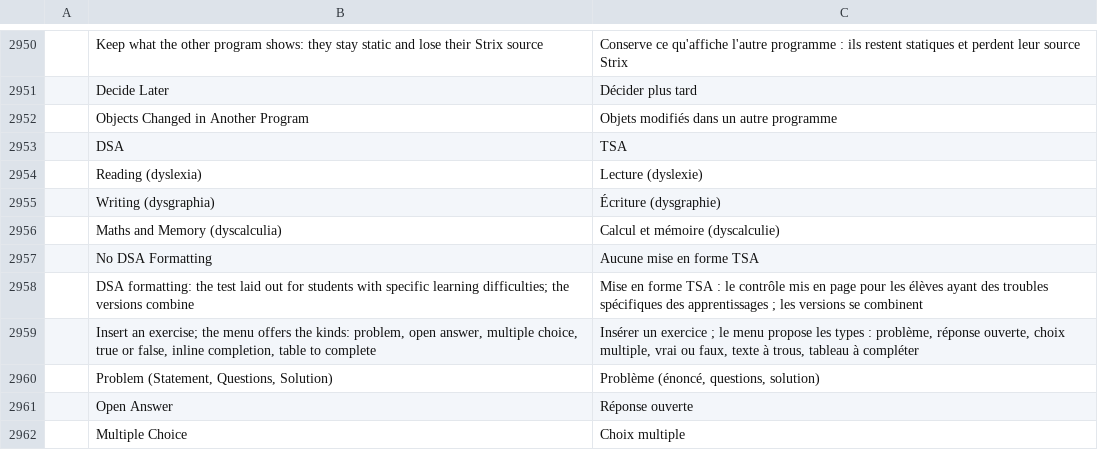
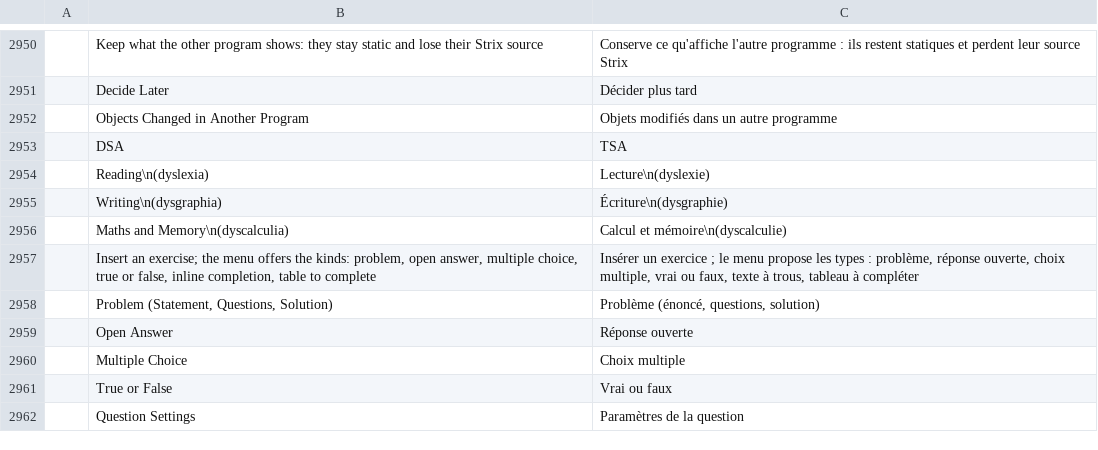
Before and after one commit to nabre/strix, a TSV file: locales/fr/wordcraft.tsv, drawn as a sheet; only a part is shown, gaps mark what is left out; the shorter side is filled out with more unchanged rows; the diff names each change by its address in the sheet, - before the commit and + after, or states it on an @@ line.

```diff
--- a/locales/fr/wordcraft.tsv
+++ b/locales/fr/wordcraft.tsv
-B2954: Reading (dyslexia)
+B2954: Reading\n(dyslexia)
-C2954: Lecture (dyslexie)
+C2954: Lecture\n(dyslexie)
-B2955: Writing (dysgraphia)
+B2955: Writing\n(dysgraphia)
-C2955: Écriture (dysgraphie)
+C2955: Écriture\n(dysgraphie)
-B2956: Maths and Memory (dyscalculia)
+B2956: Maths and Memory\n(dyscalculia)
-C2956: Calcul et mémoire (dyscalculie)
+C2956: Calcul et mémoire\n(dyscalculie)
-row 2957:  | No DSA Formatting | Aucune mise en forme TSA
-row 2958:  | DSA formatting: the test laid out for students with specific learning difficulties; the versions combine | Mise en forme TSA : le contrôle mis en page pour les élèves ayant des troubles spécifiques des apprentissages ; les versions se combinent
```
Also changed, not shown: locales/de/wordcraft.tsv, locales/it/wordcraft.tsv, 5 other files.
